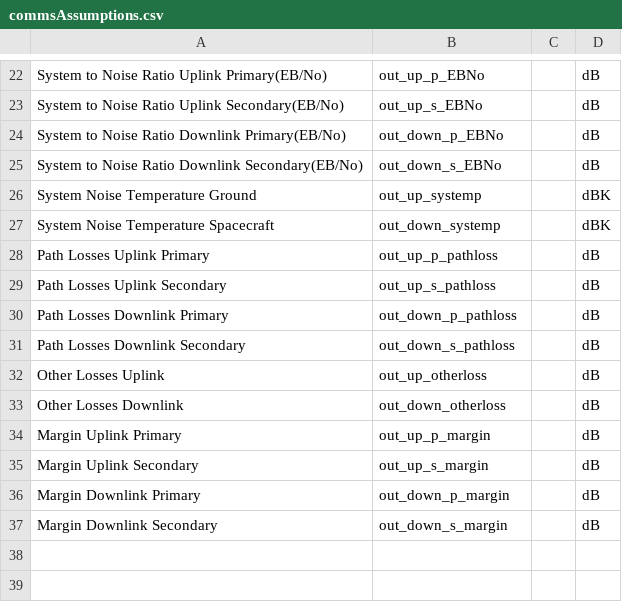
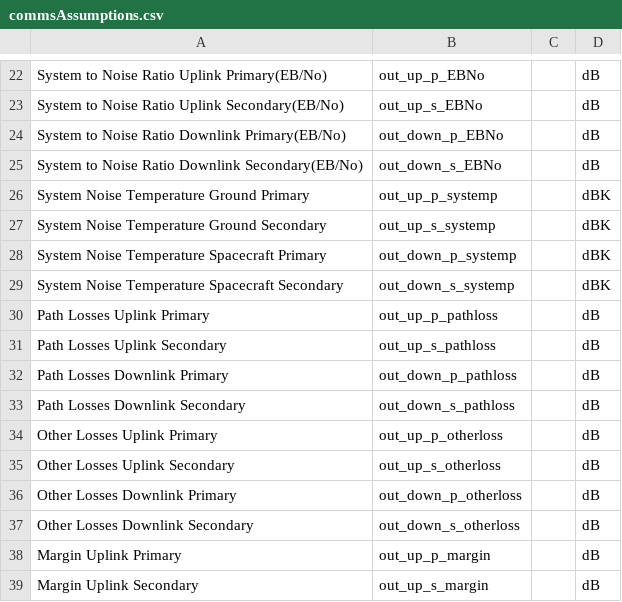
Before and after one commit to deeksharp/CubeSat_Design_Tool, a CSV file: commsAssumptions.csv, drawn as a sheet; only a part is shown, gaps mark what is left out; the shorter side is filled out with more unchanged rows.

```diff
--- a/commsAssumptions.csv
+++ b/commsAssumptions.csv
@@ -25,4 +25,6 @@ System to Noise Ratio Downlink Primary(EB/No),out_down_p_EBNo,,dB
 System to Noise Ratio Downlink Secondary(EB/No),out_down_s_EBNo,,dB
-System Noise Temperature Ground,out_up_systemp,,dBK
-System Noise Temperature Spacecraft,out_down_systemp,,dBK
+System Noise Temperature Ground Primary,out_up_p_systemp,,dBK
+System Noise Temperature Ground Secondary,out_up_s_systemp,,dBK
+System Noise Temperature Spacecraft Primary,out_down_p_systemp,,dBK
+System Noise Temperature Spacecraft Secondary,out_down_s_systemp,,dBK
 Path Losses Uplink Primary,out_up_p_pathloss,,dB
@@ -31,4 +33,6 @@ Path Losses Downlink Primary,out_down_p_pathloss,,dB
 Path Losses Downlink Secondary,out_down_s_pathloss,,dB
-Other Losses Uplink,out_up_otherloss,,dB
-Other Losses Downlink,out_down_otherloss,,dB
+Other Losses Uplink Primary,out_up_p_otherloss,,dB
+Other Losses Uplink Secondary,out_up_s_otherloss,,dB
+Other Losses Downlink Primary,out_down_p_otherloss,,dB
+Other Losses Downlink Secondary,out_down_s_otherloss,,dB
 Margin Uplink Primary,out_up_p_margin,,dB
```
Also changed, not shown: 2 other files.
